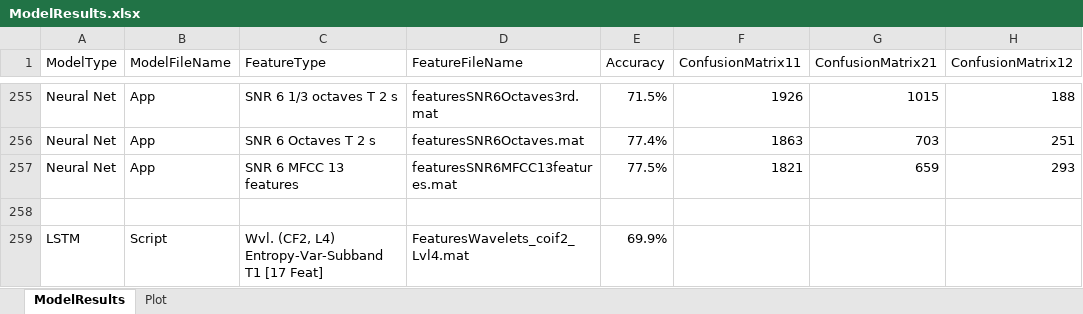
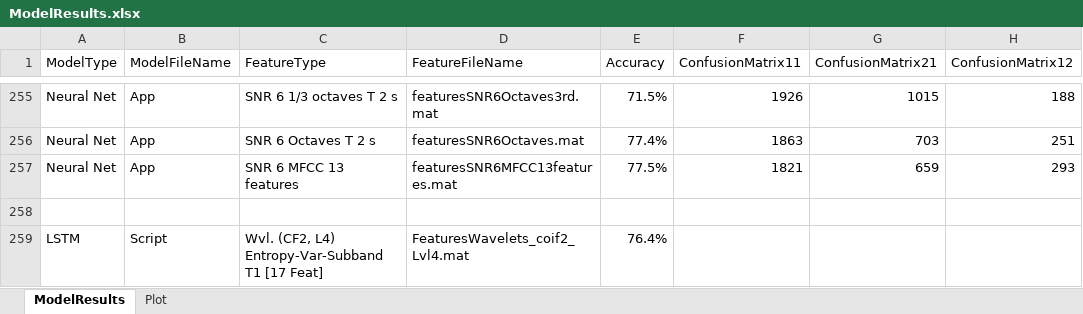
Before and after one commit to toddschultz/EnvNoiseDetector, an Excel workbook: data/Models/ModelResults.xlsx, sheet ModelResults, drawn as a sheet; only a part is shown, gaps mark what is left out; values as stored, in another font and other column widths than the file's, no borders; the diff names each change by its address in the sheet, - before the commit and + after, or states it on an @@ line.

Commit message:
Update ModelResults.xlsx

```diff
--- a/data/Models/ModelResults.xlsx (sheet ModelResults)
+++ b/data/Models/ModelResults.xlsx (sheet ModelResults)
-E259 (Accuracy): 69.9%
+E259 (Accuracy): 76.4%
```
Also changed, not shown: sheet Plot.
